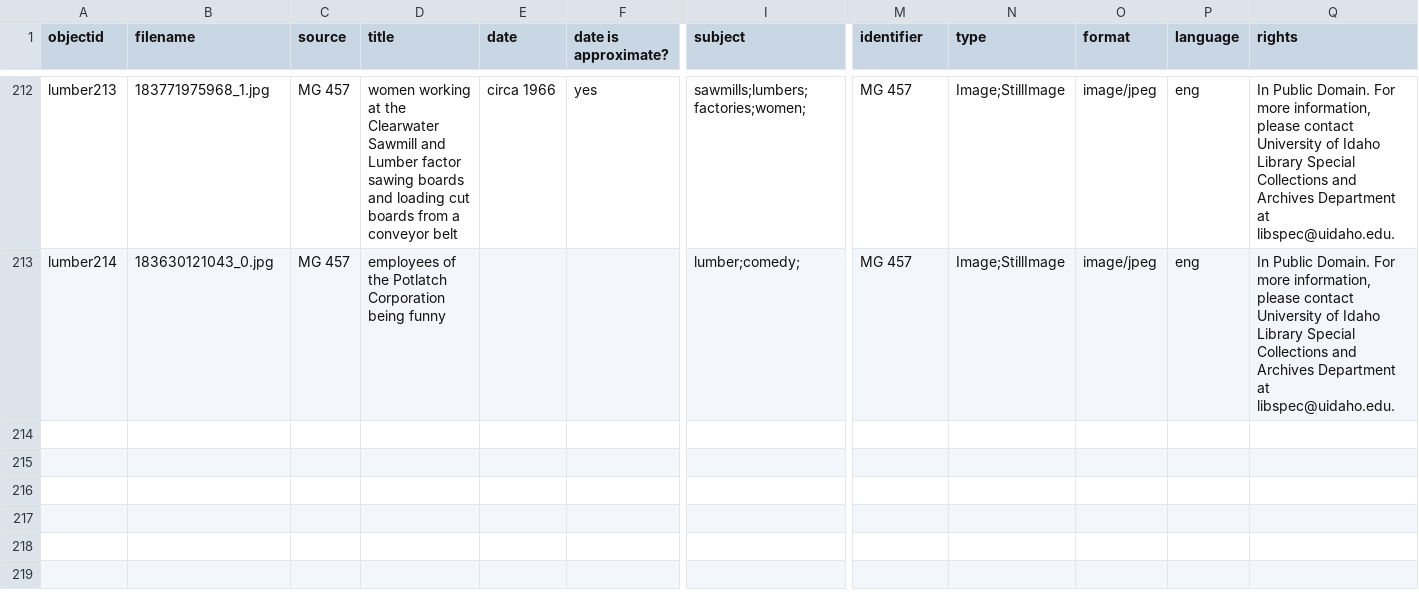
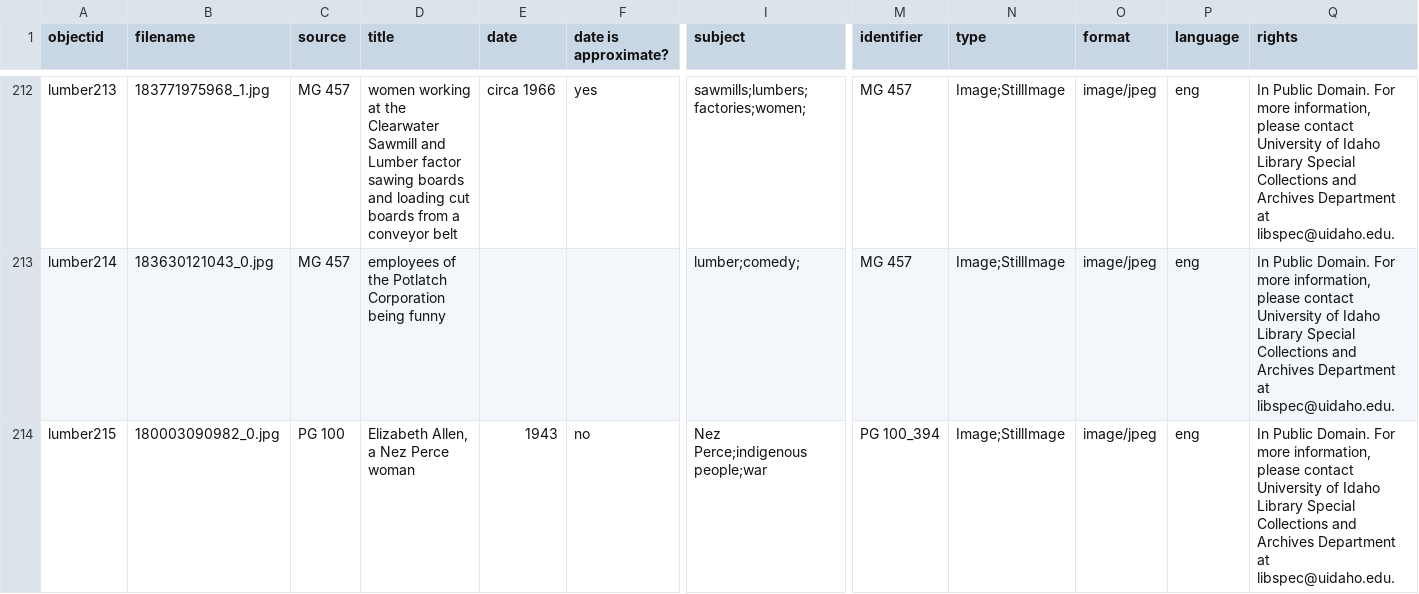
Before and after one commit to uidaholib/spec-lumber, a CSV file: _data/lumber.csv, drawn as a sheet; only a part is shown, gaps mark what is left out; rows hold the shown columns only; the diff names each change by its address in the sheet, - before the commit and + after, or states it on an @@ line.

Commit message:
added image to lumber collection

```diff
--- a/_data/lumber.csv
+++ b/_data/lumber.csv
+row 214: lumber215 | 180003090982_0.jpg | PG 100 | Elizabeth Allen, a Nez Perce woman | 1943 | no | Nez Perce;indigenous people;war | PG 100_394 | Image;StillImage | image/jpeg | eng | In Public Domain. For more information, please contact University of Idaho Library Special Collections and Archives Department at libspec@uidaho.edu.
```
Also changed, not shown: 2 other files.
